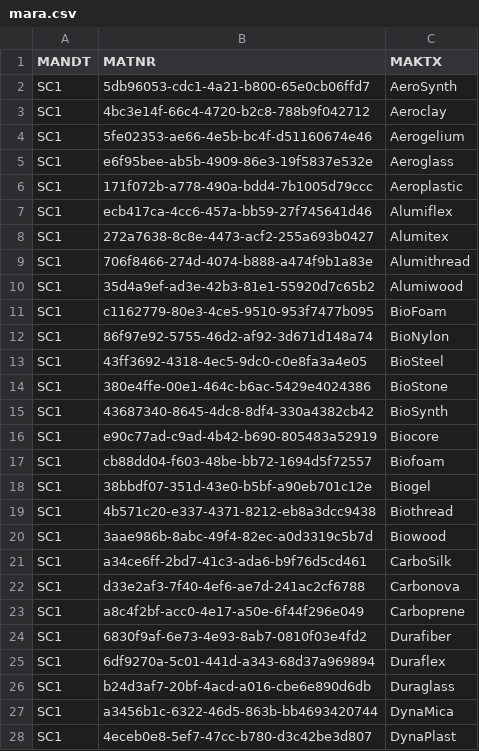
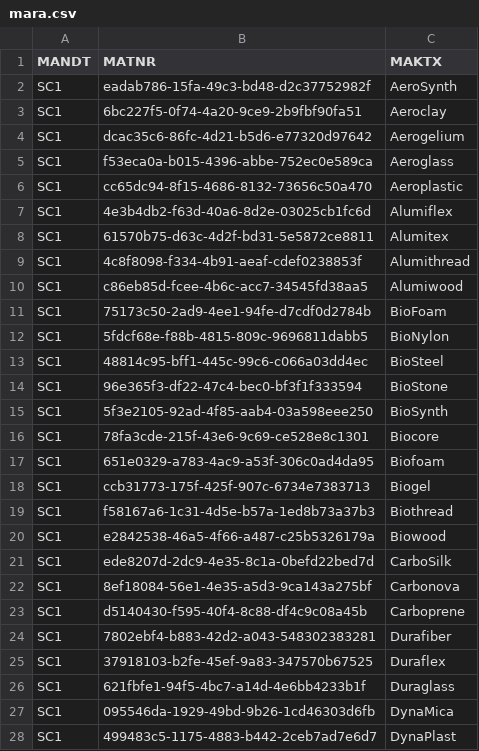
Before and after one commit to NaolGB/Sourcream, a CSV file: data/mara.csv, drawn as a sheet; only a part is shown; the diff covers the shown part only.

```diff
--- a/data/mara.csv
+++ b/data/mara.csv
@@ -1,28 +1,28 @@
 MANDT,MATNR,MAKTX
-SC1,5db96053-cdc1-4a21-b800-65e0cb06ffd7,AeroSynth
-SC1,4bc3e14f-66c4-4720-b2c8-788b9f042712,Aeroclay
-SC1,5fe02353-ae66-4e5b-bc4f-d51160674e46,Aerogelium
-SC1,e6f95bee-ab5b-4909-86e3-19f5837e532e,Aeroglass
-SC1,171f072b-a778-490a-bdd4-7b1005d79ccc,Aeroplastic
-SC1,ecb417ca-4cc6-457a-bb59-27f745641d46,Alumiflex
-SC1,272a7638-8c8e-4473-acf2-255a693b0427,Alumitex
-SC1,706f8466-274d-4074-b888-a474f9b1a83e,Alumithread
-SC1,35d4a9ef-ad3e-42b3-81e1-55920d7c65b2,Alumiwood
-SC1,c1162779-80e3-4ce5-9510-953f7477b095,BioFoam
-SC1,86f97e92-5755-46d2-af92-3d671d148a74,BioNylon
-SC1,43ff3692-4318-4ec5-9dc0-c0e8fa3a4e05,BioSteel
-SC1,380e4ffe-00e1-464c-b6ac-5429e4024386,BioStone
-SC1,43687340-8645-4dc8-8df4-330a4382cb42,BioSynth
-SC1,e90c77ad-c9ad-4b42-b690-805483a52919,Biocore
-SC1,cb88dd04-f603-48be-bb72-1694d5f72557,Biofoam
-SC1,38bbdf07-351d-43e0-b5bf-a90eb701c12e,Biogel
-SC1,4b571c20-e337-4371-8212-eb8a3dcc9438,Biothread
-SC1,3aae986b-8abc-49f4-82ec-a0d3319c5b7d,Biowood
-SC1,a34ce6ff-2bd7-41c3-ada6-b9f76d5cd461,CarboSilk
-SC1,d33e2af3-7f40-4ef6-ae7d-241ac2cf6788,Carbonova
-SC1,a8c4f2bf-acc0-4e17-a50e-6f44f296e049,Carboprene
-SC1,6830f9af-6e73-4e93-8ab7-0810f03e4fd2,Durafiber
-SC1,6df9270a-5c01-441d-a343-68d37a969894,Duraflex
-SC1,b24d3af7-20bf-4acd-a016-cbe6e890d6db,Duraglass
-SC1,a3456b1c-6322-46d5-863b-bb4693420744,DynaMica
-SC1,4eceb0e8-5ef7-47cc-b780-d3c42be3d807,DynaPlast
+SC1,eadab786-15fa-49c3-bd48-d2c37752982f,AeroSynth
+SC1,6bc227f5-0f74-4a20-9ce9-2b9fbf90fa51,Aeroclay
+SC1,dcac35c6-86fc-4d21-b5d6-e77320d97642,Aerogelium
+SC1,f53eca0a-b015-4396-abbe-752ec0e589ca,Aeroglass
+SC1,cc65dc94-8f15-4686-8132-73656c50a470,Aeroplastic
+SC1,4e3b4db2-f63d-40a6-8d2e-03025cb1fc6d,Alumiflex
+SC1,61570b75-d63c-4d2f-bd31-5e5872ce8811,Alumitex
+SC1,4c8f8098-f334-4b91-aeaf-cdef0238853f,Alumithread
+SC1,c86eb85d-fcee-4b6c-acc7-34545fd38aa5,Alumiwood
+SC1,75173c50-2ad9-4ee1-94fe-d7cdf0d2784b,BioFoam
+SC1,5fdcf68e-f88b-4815-809c-9696811dabb5,BioNylon
+SC1,48814c95-bff1-445c-99c6-c066a03dd4ec,BioSteel
+SC1,96e365f3-df22-47c4-bec0-bf3f1f333594,BioStone
+SC1,5f3e2105-92ad-4f85-aab4-03a598eee250,BioSynth
+SC1,78fa3cde-215f-43e6-9c69-ce528e8c1301,Biocore
+SC1,651e0329-a783-4ac9-a53f-306c0ad4da95,Biofoam
+SC1,ccb31773-175f-425f-907c-6734e7383713,Biogel
+SC1,f58167a6-1c31-4d5e-b57a-1ed8b73a37b3,Biothread
+SC1,e2842538-46a5-4f66-a487-c25b5326179a,Biowood
+SC1,ede8207d-2dc9-4e35-8c1a-0befd22bed7d,CarboSilk
+SC1,8ef18084-56e1-4e35-a5d3-9ca143a275bf,Carbonova
+SC1,d5140430-f595-40f4-8c88-df4c9c08a45b,Carboprene
+SC1,7802ebf4-b883-42d2-a043-548302383281,Durafiber
+SC1,37918103-b2fe-45ef-9a83-347570b67525,Duraflex
+SC1,621fbfe1-94f5-4bc7-a14d-4e6bb4233b1f,Duraglass
+SC1,095546da-1929-49bd-9b26-1cd46303d6fb,DynaMica
+SC1,499483c5-1175-4883-b442-2ceb7ad7e6d7,DynaPlast
```
Also changed, not shown: 73 edited cells elsewhere in this file, data/kna1.csv, 14 other files.
